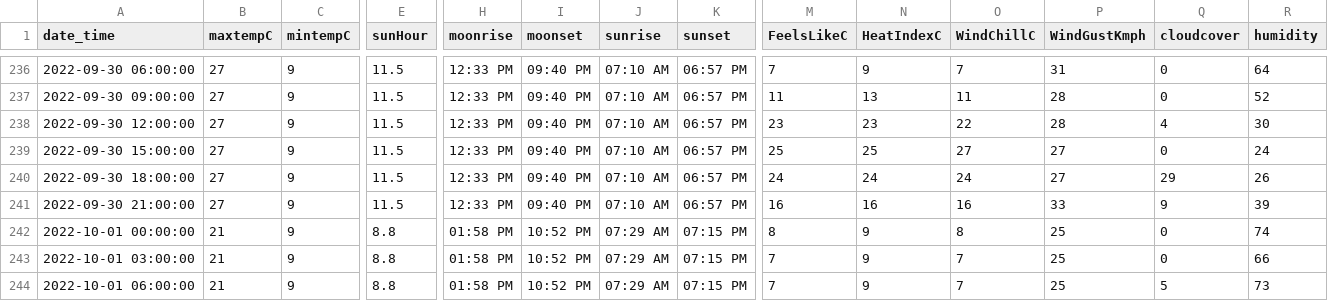
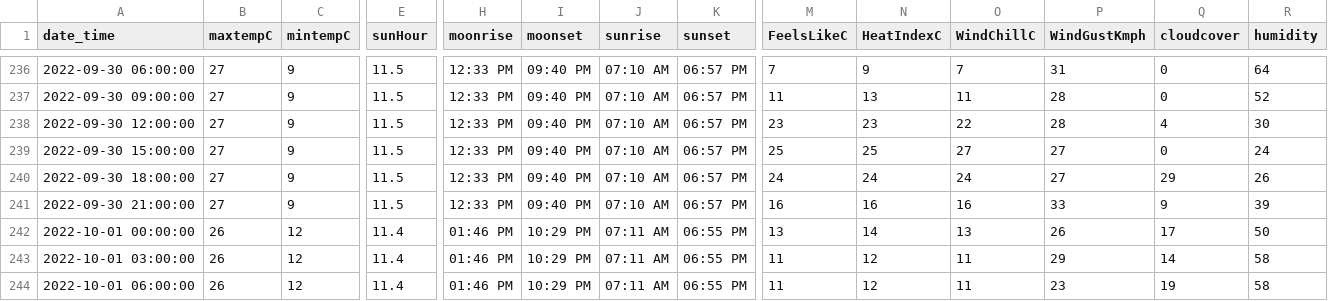
Before and after one commit to samswain2/MSiA-FQ, a CSV file: MSiA 422/HW 03/Nevada.csv, drawn as a sheet; only a part is shown, gaps mark what is left out; the diff covers the shown part only; the diff names each change by its address in the sheet, - before the commit and + after, or states it on an @@ line.

```diff
--- a/MSiA 422/HW 03/Nevada.csv
+++ b/MSiA 422/HW 03/Nevada.csv
-B242:B244 (maxtempC): 21
+B242:B244 (maxtempC): 26
-C242:C244 (mintempC): 9
+C242:C244 (mintempC): 12
-E242:E244 (sunHour): 8.8
+E242:E244 (sunHour): 11.4
-H242:H244 (moonrise): 01:58 PM
+H242:H244 (moonrise): 01:46 PM
-I242:I244 (moonset): 10:52 PM
+I242:I244 (moonset): 10:29 PM
-J242:J244 (sunrise): 07:29 AM
+J242:J244 (sunrise): 07:11 AM
-K242:K244 (sunset): 07:15 PM
+K242:K244 (sunset): 06:55 PM
-M242 (FeelsLikeC): 8
+M242 (FeelsLikeC): 13
-N242 (HeatIndexC): 9
+N242 (HeatIndexC): 14
-O242 (WindChillC): 8
+O242 (WindChillC): 13
-P242 (WindGustKmph): 25
+P242 (WindGustKmph): 26
-Q242 (cloudcover): 0
+Q242 (cloudcover): 17
-R242 (humidity): 74
+R242 (humidity): 50
-M243:M244 (FeelsLikeC): 7
+M243:M244 (FeelsLikeC): 11
-N243:N244 (HeatIndexC): 9
+N243:N244 (HeatIndexC): 12
-O243:O244 (WindChillC): 7
+O243:O244 (WindChillC): 11
-P243 (WindGustKmph): 25
+P243 (WindGustKmph): 29
-Q243 (cloudcover): 0
+Q243 (cloudcover): 14
-R243 (humidity): 66
+R243 (humidity): 58
-P244 (WindGustKmph): 25
+P244 (WindGustKmph): 23
-Q244 (cloudcover): 5
+Q244 (cloudcover): 19
-R244 (humidity): 73
+R244 (humidity): 58
```
Also changed, not shown: 100 edited cells elsewhere in this file, MSiA 422/HW 03/New_York.csv, MSiA 422/HW 03/Oklahoma.csv, 52 other files.
